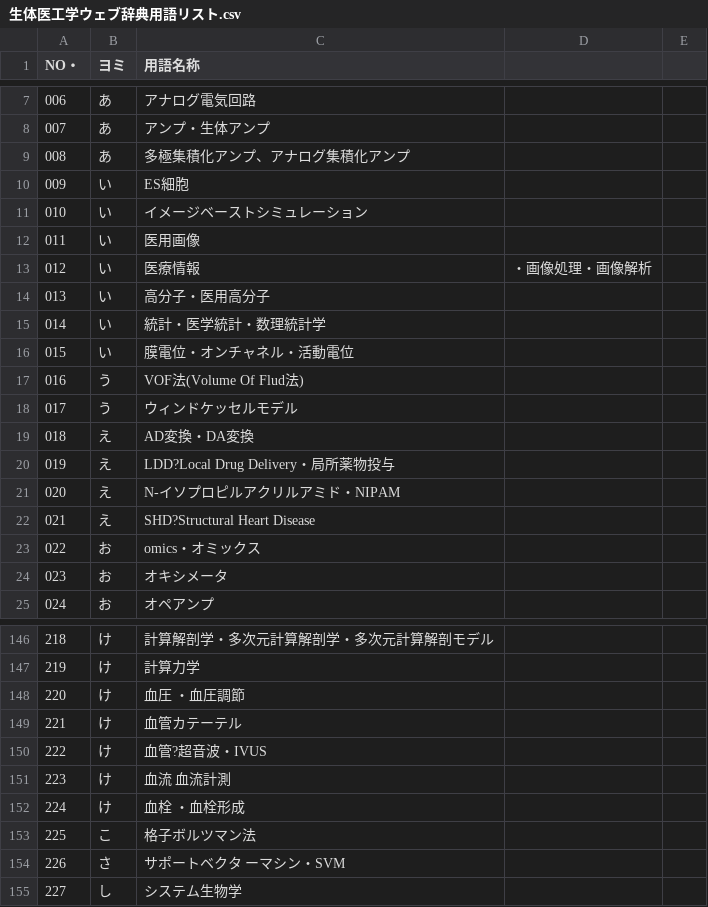
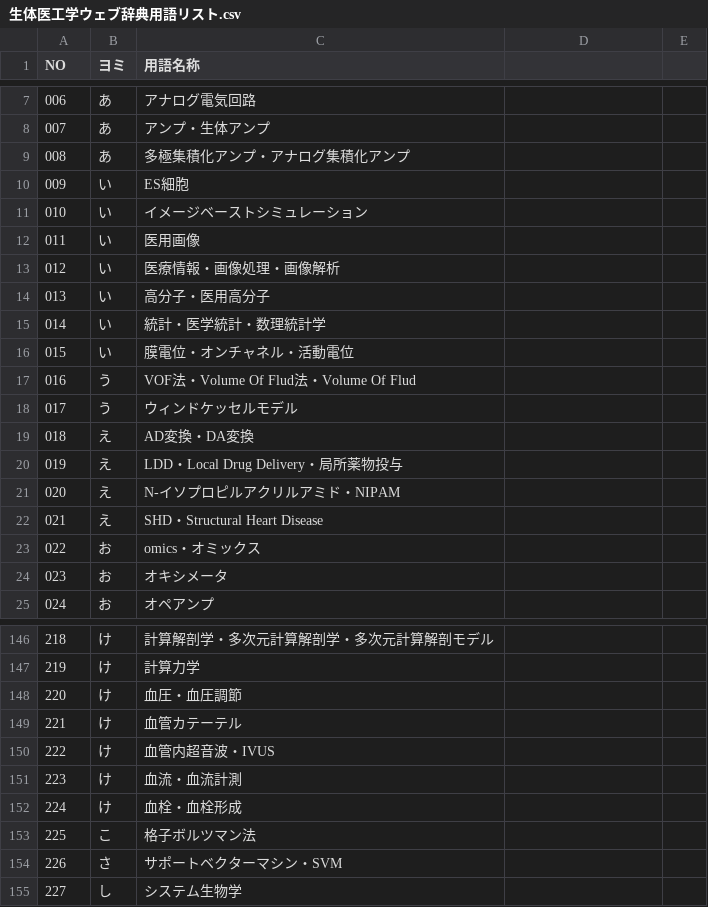
Before and after one commit to kuhaha/theme_river, a CSV file: datasets/生体医工学ウェブ辞典用語リスト.csv, drawn as a sheet; only a part is shown, gaps mark what is left out; the diff covers the shown part only.

```diff
--- a/datasets/生体医工学ウェブ辞典用語リスト.csv
+++ b/datasets/生体医工学ウェブ辞典用語リスト.csv
@@ -1 +1 @@
-NO・,ヨミ,用語名称
+NO,ヨミ,用語名称
@@ -8,3 +8,3 @@
 007,あ,アンプ・生体アンプ
-008,あ,多極集積化アンプ、アナログ集積化アンプ
+008,あ,多極集積化アンプ・アナログ集積化アンプ
 009,い,ES細胞
@@ -12,3 +12,3 @@
 011,い,医用画像
-012,い,医療情報,・画像処理・画像解析,
+012,い,医療情報・画像処理・画像解析
 013,い,高分子・医用高分子
@@ -16,8 +16,8 @@
 015,い,膜電位・オンチャネル・活動電位
-016,う,VOF法(Volume Of Flud法)
+016,う,VOF法・Volume Of Flud法・Volume Of Flud
 017,う,ウィンドケッセルモデル
 018,え,AD変換・DA変換
-019,え,LDD?Local　Drug　Delivery・局所薬物投与
+019,え,LDD・Local Drug Delivery・局所薬物投与
 020,え,N-イソプロピルアクリルアミド・NIPAM
-021,え,SHD?Structural Heart Disease
+021,え,SHD・Structural Heart Disease
 022,お,omics・オミックス
@@ -147,9 +147,9 @@
 219,け,計算力学
-220,け,血圧 ・血圧調節
+220,け,血圧・血圧調節
 221,け,血管カテーテル
-222,け,血管?超音波・IVUS
-223,け,血流 血流計測
-224,け,血栓 ・血栓形成
+222,け,血管内超音波・IVUS
+223,け,血流・血流計測
+224,け,血栓・血栓形成
 225,こ,格子ボルツマン法
-226,さ,サポートベクタ ーマシン・SVM
+226,さ,サポートベクターマシン・SVM
 227,し,システム生物学
```
Also changed, not shown: 36 edited cells elsewhere in this file, 5 other files.
